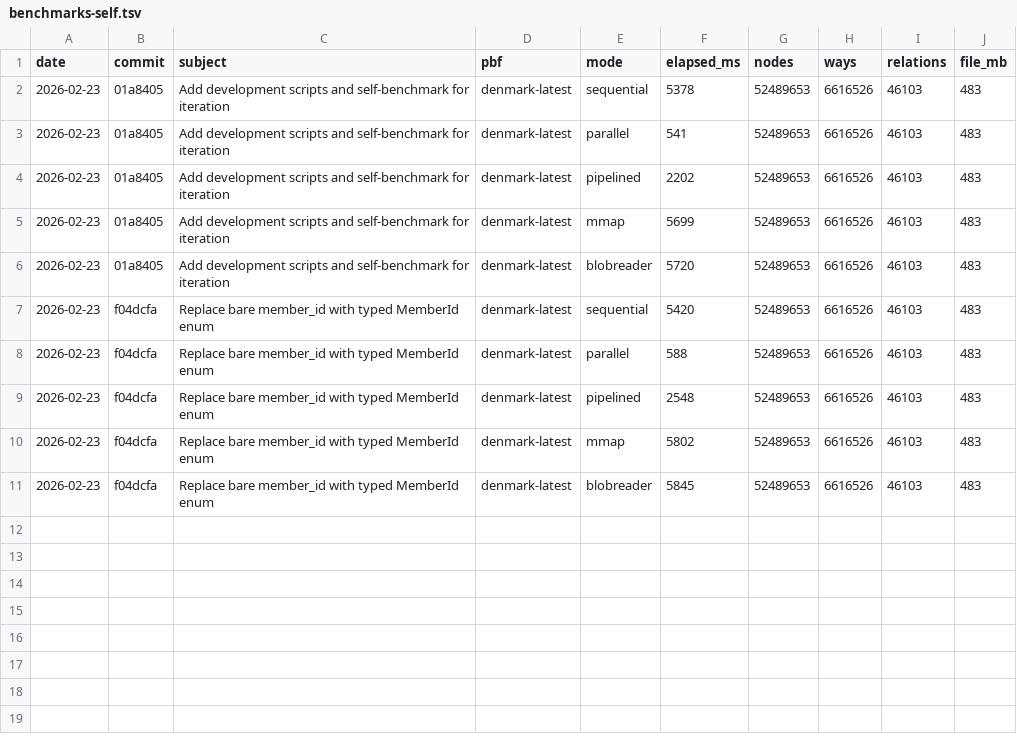
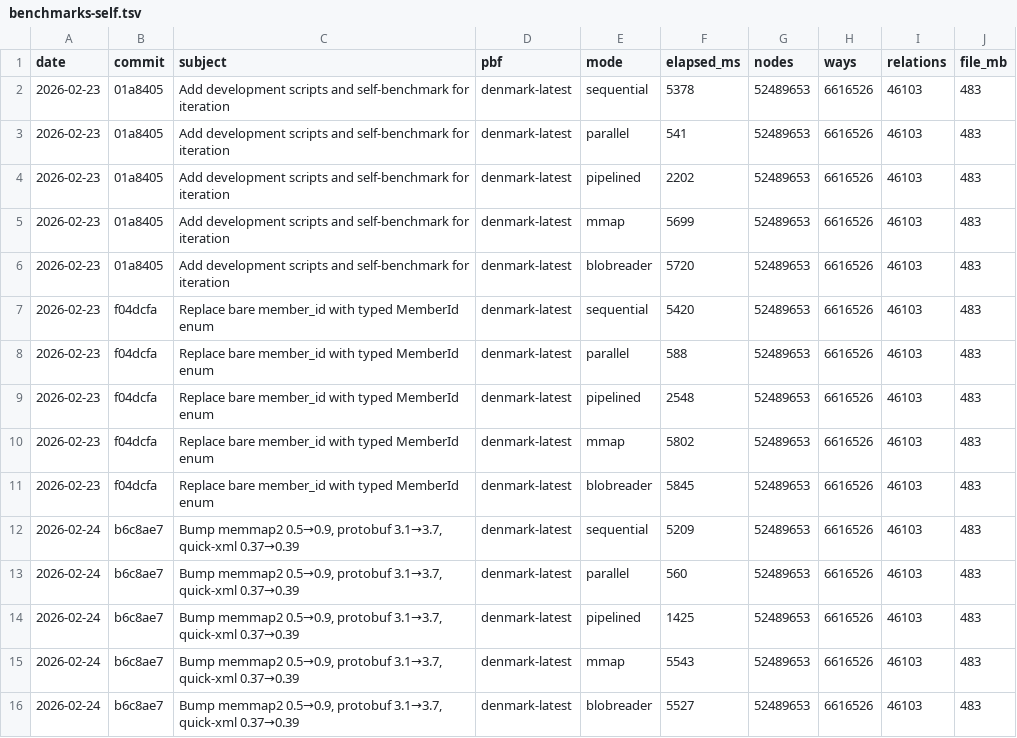
Before and after one commit to folknor/pbfhogg, a TSV file: benchmarks-self.tsv, drawn as a sheet.

```diff
--- a/benchmarks-self.tsv
+++ b/benchmarks-self.tsv
@@ -11 +11,6 @@ date	commit	subject	pbf	mode	elapsed_ms	nodes	ways	relations	file_mb
 2026-02-23	f04dcfa	Replace bare member_id with typed MemberId enum	denmark-latest	blobreader	5845	52489653	6616526	46103	483
+2026-02-24	b6c8ae7	Bump memmap2 0.5→0.9, protobuf 3.1→3.7, quick-xml 0.37→0.39	denmark-latest	sequential	5209	52489653	6616526	46103	483
+2026-02-24	b6c8ae7	Bump memmap2 0.5→0.9, protobuf 3.1→3.7, quick-xml 0.37→0.39	denmark-latest	parallel	560	52489653	6616526	46103	483
+2026-02-24	b6c8ae7	Bump memmap2 0.5→0.9, protobuf 3.1→3.7, quick-xml 0.37→0.39	denmark-latest	pipelined	1425	52489653	6616526	46103	483
+2026-02-24	b6c8ae7	Bump memmap2 0.5→0.9, protobuf 3.1→3.7, quick-xml 0.37→0.39	denmark-latest	mmap	5543	52489653	6616526	46103	483
+2026-02-24	b6c8ae7	Bump memmap2 0.5→0.9, protobuf 3.1→3.7, quick-xml 0.37→0.39	denmark-latest	blobreader	5527	52489653	6616526	46103	483
```
Also changed, not shown: 24 other files.
